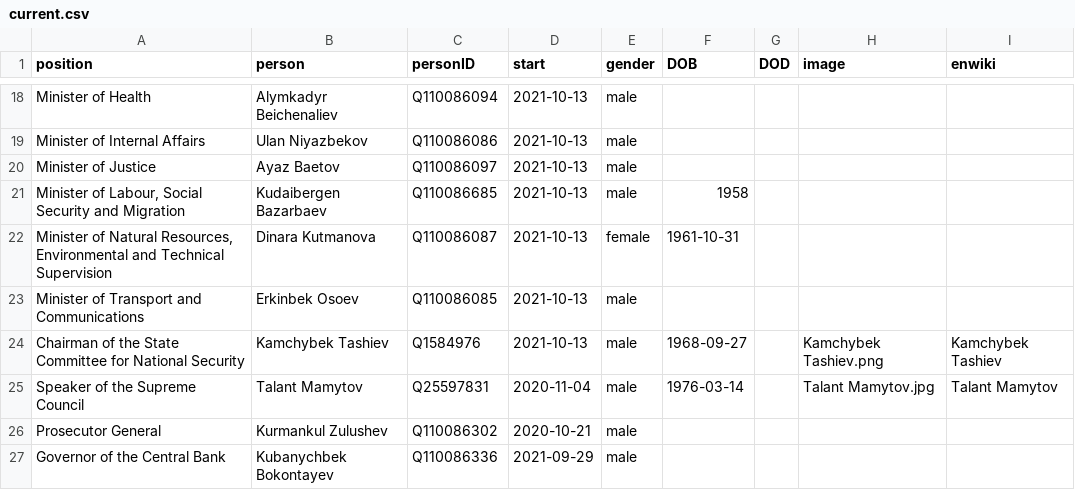
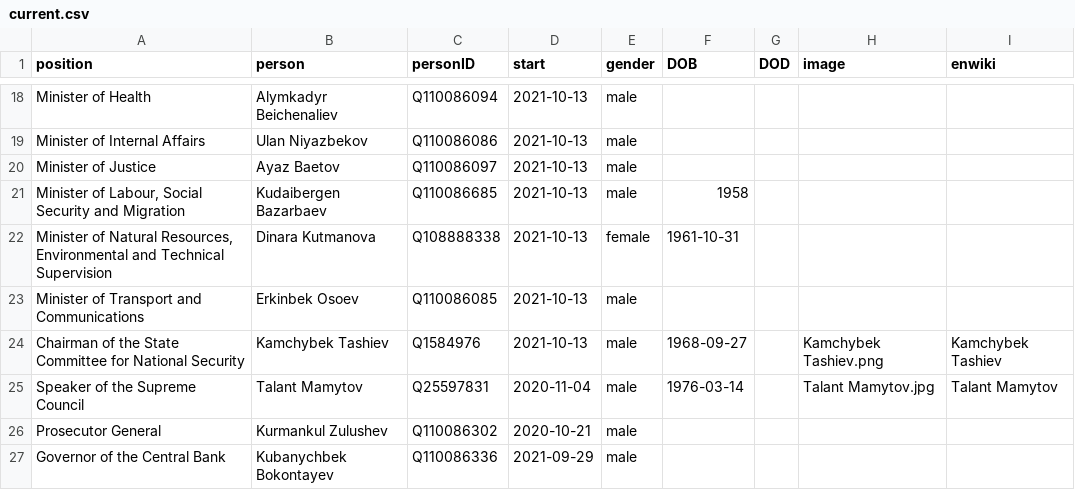
Before and after one commit to every-politician-scrapers/kyrgyzstan-ministers, a CSV file: html/current.csv, drawn as a sheet; only a part is shown, gaps mark what is left out.

```diff
--- a/html/current.csv
+++ b/html/current.csv
@@ -21,3 +21,3 @@ Minister of Justice,Ayaz Baetov,Q110086097,2021-10-13,male,,,,
 "Minister of Labour, Social Security and Migration",Kudaibergen Bazarbaev,Q110086685,2021-10-13,male,1958,,,
-"Minister of Natural Resources, Environmental and Technical Supervision",Dinara Kutmanova,Q110086087,2021-10-13,female,1961-10-31,,,
+"Minister of Natural Resources, Environmental and Technical Supervision",Dinara Kutmanova,Q108888338,2021-10-13,female,1961-10-31,,,
 Minister of Transport and Communications,Erkinbek Osoev,Q110086085,2021-10-13,male,,,,
```
Also changed, not shown: html/holders21.csv.
